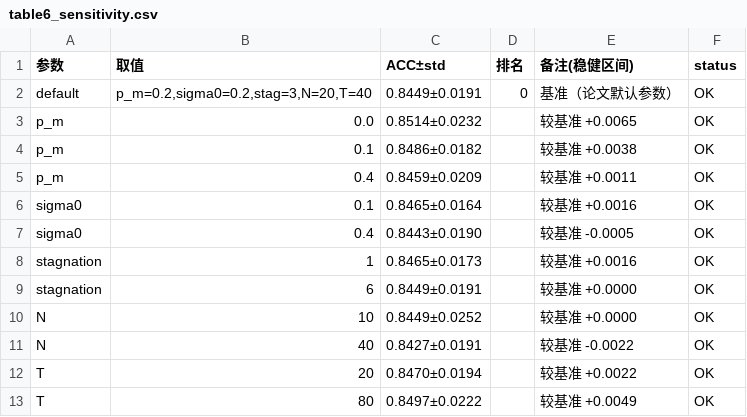
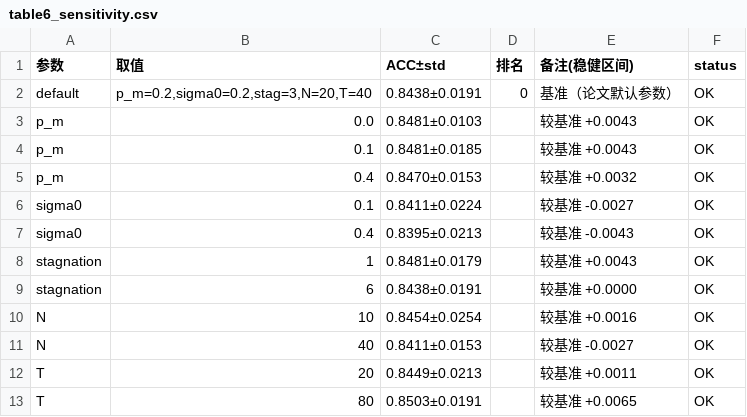
Before and after one commit to Halsey-X/CDPSO-BP, a CSV file: results/table6_sensitivity.csv, drawn as a sheet.

```diff
--- a/results/table6_sensitivity.csv
+++ b/results/table6_sensitivity.csv
@@ -1,13 +1,13 @@
 参数,取值,ACC±std,排名,备注(稳健区间),status
-default,"p_m=0.2,sigma0=0.2,stag=3,N=20,T=40",0.8449±0.0191,0,基准（论文默认参数）,OK
-p_m,0.0,0.8514±0.0232,,较基准 +0.0065,OK
-p_m,0.1,0.8486±0.0182,,较基准 +0.0038,OK
-p_m,0.4,0.8459±0.0209,,较基准 +0.0011,OK
-sigma0,0.1,0.8465±0.0164,,较基准 +0.0016,OK
-sigma0,0.4,0.8443±0.0190,,较基准 -0.0005,OK
-stagnation,1,0.8465±0.0173,,较基准 +0.0016,OK
-stagnation,6,0.8449±0.0191,,较基准 +0.0000,OK
-N,10,0.8449±0.0252,,较基准 +0.0000,OK
-N,40,0.8427±0.0191,,较基准 -0.0022,OK
-T,20,0.8470±0.0194,,较基准 +0.0022,OK
-T,80,0.8497±0.0222,,较基准 +0.0049,OK
+default,"p_m=0.2,sigma0=0.2,stag=3,N=20,T=40",0.8438±0.0191,0,基准（论文默认参数）,OK
+p_m,0.0,0.8481±0.0103,,较基准 +0.0043,OK
+p_m,0.1,0.8481±0.0185,,较基准 +0.0043,OK
+p_m,0.4,0.8470±0.0153,,较基准 +0.0032,OK
+sigma0,0.1,0.8411±0.0224,,较基准 -0.0027,OK
+sigma0,0.4,0.8395±0.0213,,较基准 -0.0043,OK
+stagnation,1,0.8481±0.0179,,较基准 +0.0043,OK
+stagnation,6,0.8438±0.0191,,较基准 +0.0000,OK
+N,10,0.8454±0.0254,,较基准 +0.0016,OK
+N,40,0.8411±0.0153,,较基准 -0.0027,OK
+T,20,0.8449±0.0213,,较基准 +0.0011,OK
+T,80,0.8503±0.0191,,较基准 +0.0065,OK
```
Also changed, not shown: results/table3_significance.csv, results/table4_ablation.csv, 9 other files.
